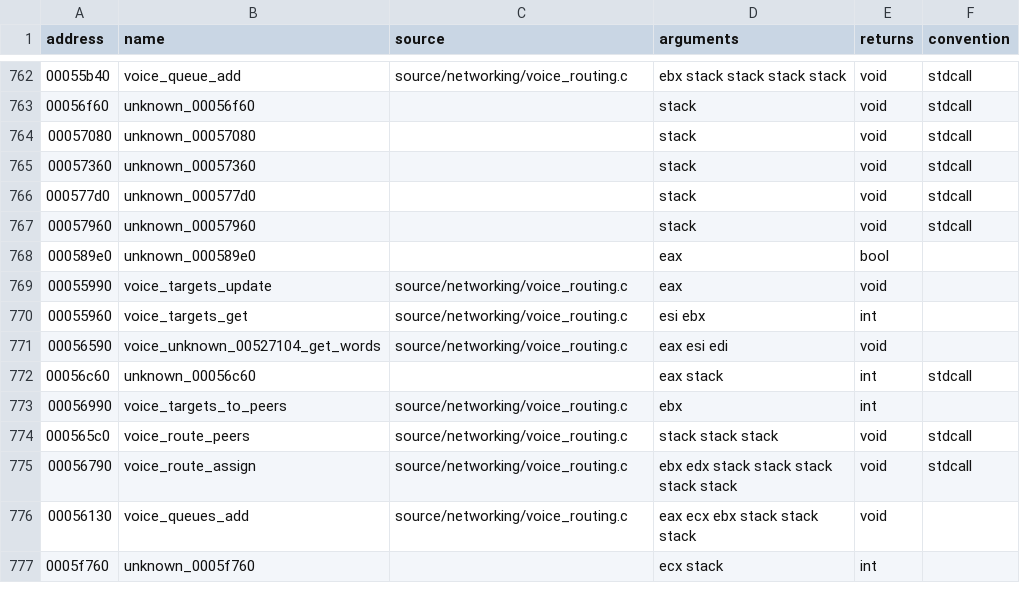
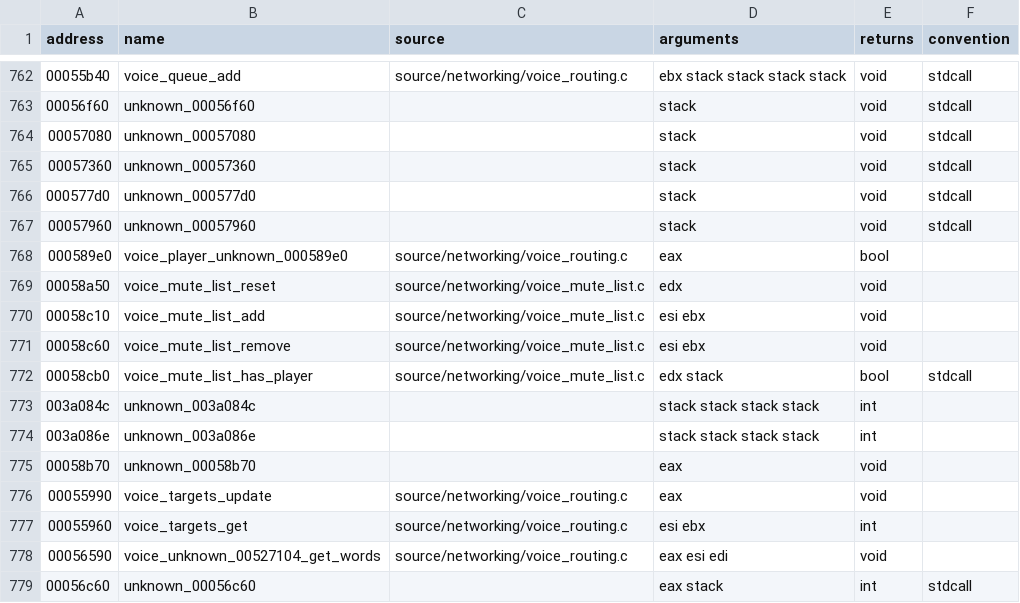
Before and after one commit to stevencol/halo-2-universal, a CSV file: symbols/functions.csv, drawn as a sheet; only a part is shown, gaps mark what is left out; the shorter side is filled out with more unchanged rows.

```diff
--- a/symbols/functions.csv
+++ b/symbols/functions.csv
@@ -767,3 +767,10 @@ address,name,source,arguments,returns,convention
 00057960,unknown_00057960,,stack,void,stdcall
-000589e0,unknown_000589e0,,eax,bool
+000589e0,voice_player_unknown_000589e0,source/networking/voice_routing.c,eax,bool
+00058a50,voice_mute_list_reset,source/networking/voice_mute_list.c,edx,void
+00058c10,voice_mute_list_add,source/networking/voice_mute_list.c,esi ebx,void
+00058c60,voice_mute_list_remove,source/networking/voice_mute_list.c,esi ebx,void
+00058cb0,voice_mute_list_has_player,source/networking/voice_mute_list.c,edx stack,bool,stdcall
+003a084c,unknown_003a084c,,stack stack stack stack,int
+003a086e,unknown_003a086e,,stack stack stack stack,int
+00058b70,unknown_00058b70,,eax,void
 00055990,voice_targets_update,source/networking/voice_routing.c,eax,void
```
Also changed, not shown: symbols/globals.csv, 9 other files.
